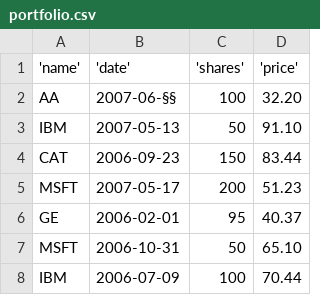
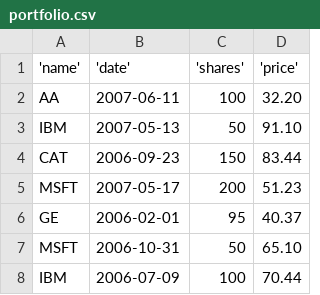
Before and after one commit to mtedone/sbo-python-programming-language, a CSV file: Data/portfolio.csv, drawn as a sheet.

Commit message:
Introduced data structures

```diff
--- a/Data/portfolio.csv
+++ b/Data/portfolio.csv
@@ -1,3 +1,3 @@
 'name','date','shares','price'
-"AA","2007-06-§§",100,32.20
+"AA","2007-06-11",100,32.20
 "IBM","2007-05-13",50,91.10
```
Also changed, not shown: 2 other files.
